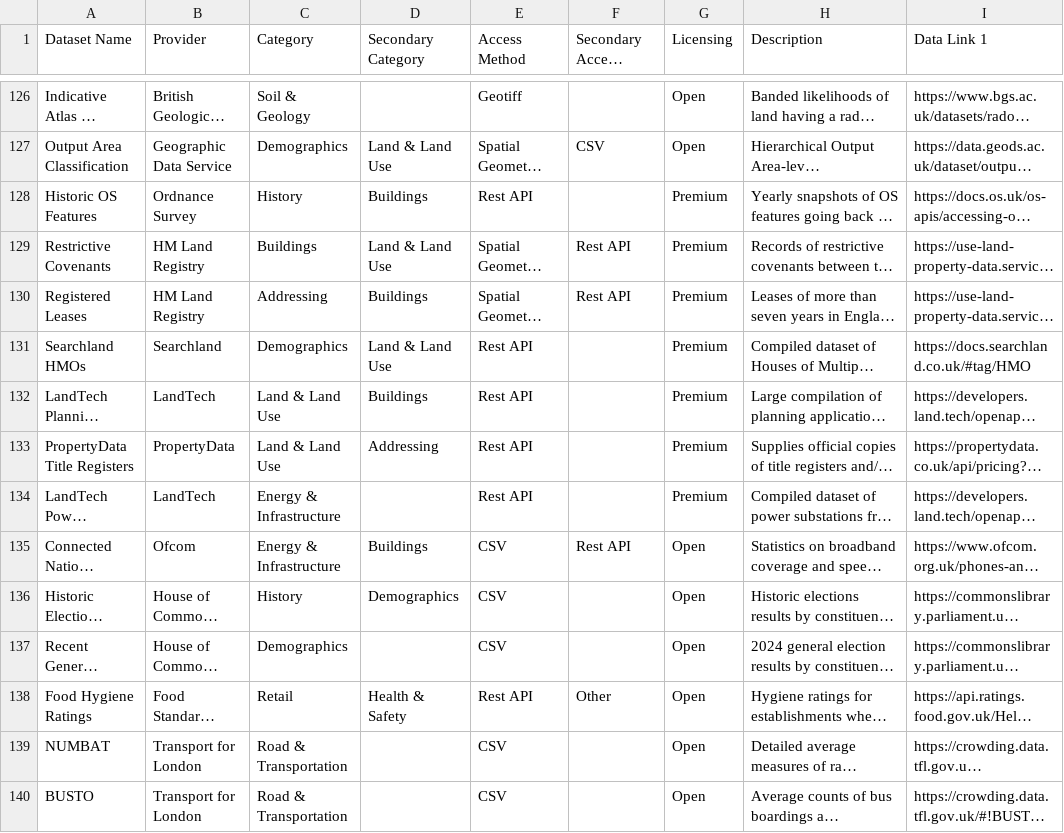
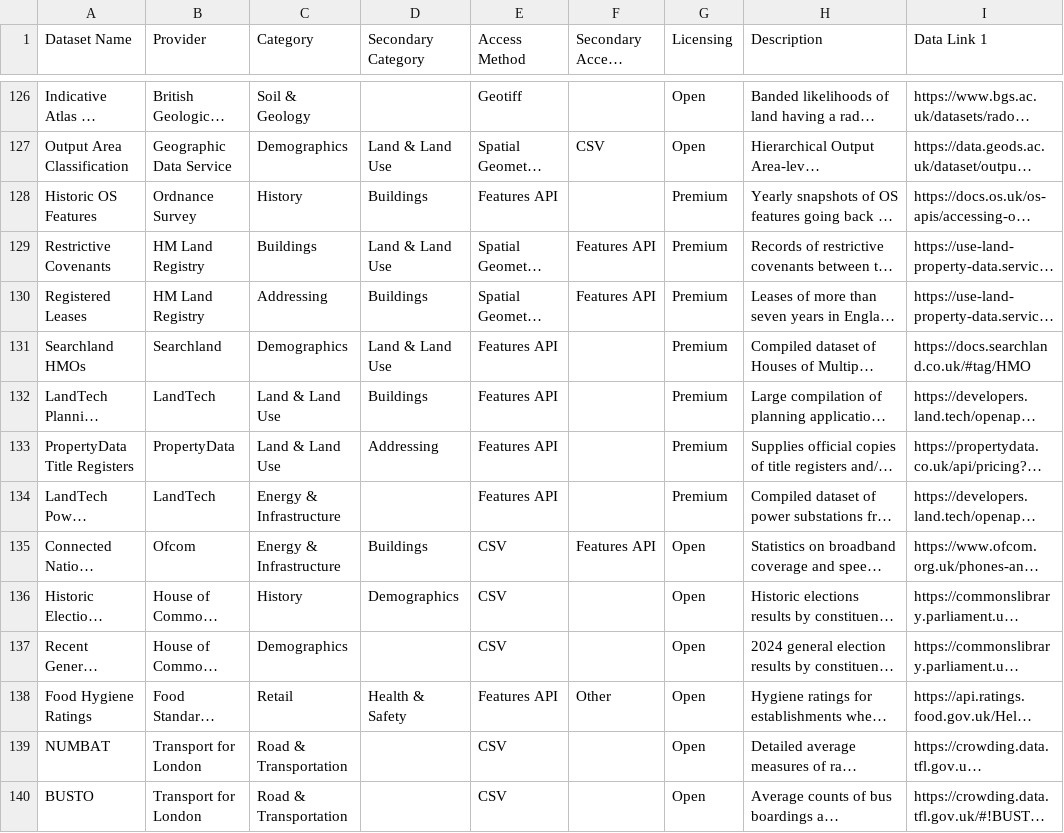
Before and after one commit to Geovation/catalist, a CSV file: data/catalist.csv, drawn as a sheet; only a part is shown, gaps mark what is left out; long unchanged cells end in …; the diff covers the shown part only; the diff names each change by its address in the sheet, - before the commit and + after, or states it on an @@ line.

```diff
--- a/data/catalist.csv
+++ b/data/catalist.csv
-E128 (Access Method): Rest API
+E128 (Access Method): Features API
-F129:F130 (Secondary Access Method): Rest API
+F129:F130 (Secondary Access Method): Features API
-E131:E134 (Access Method): Rest API
+E131:E134 (Access Method): Features API
-F135 (Secondary Access Method): Rest API
+F135 (Secondary Access Method): Features API
-E138 (Access Method): Rest API
+E138 (Access Method): Features API
```
Also changed, not shown: 5 added rows and 62 edited cells elsewhere in this file, 1 other file.
